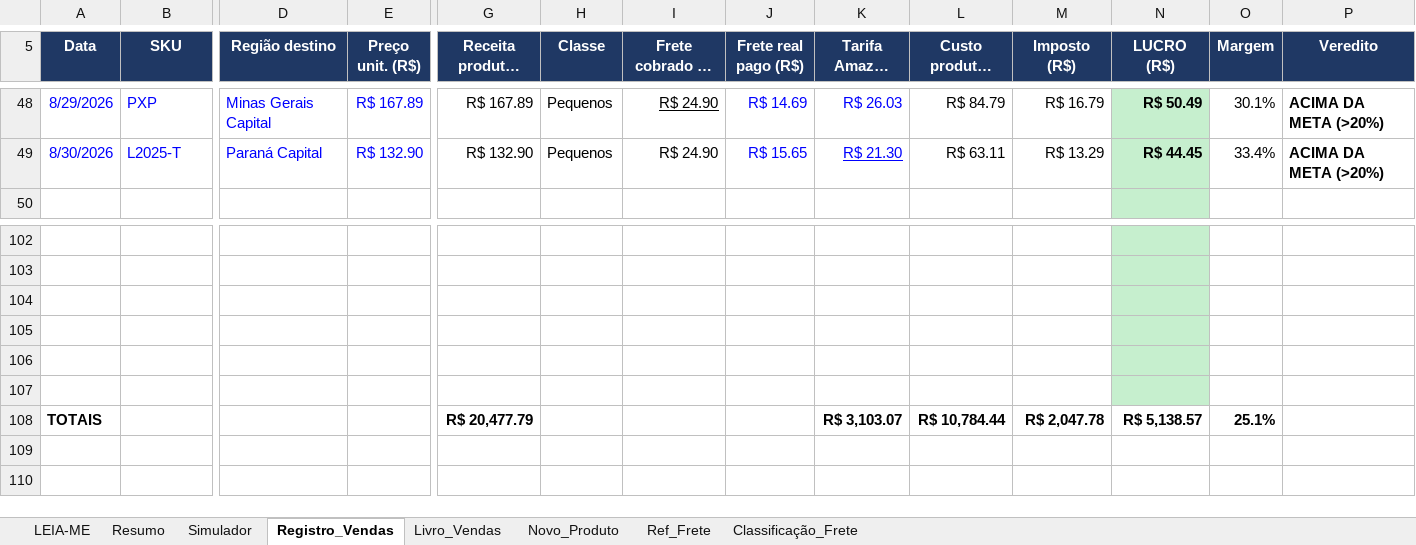
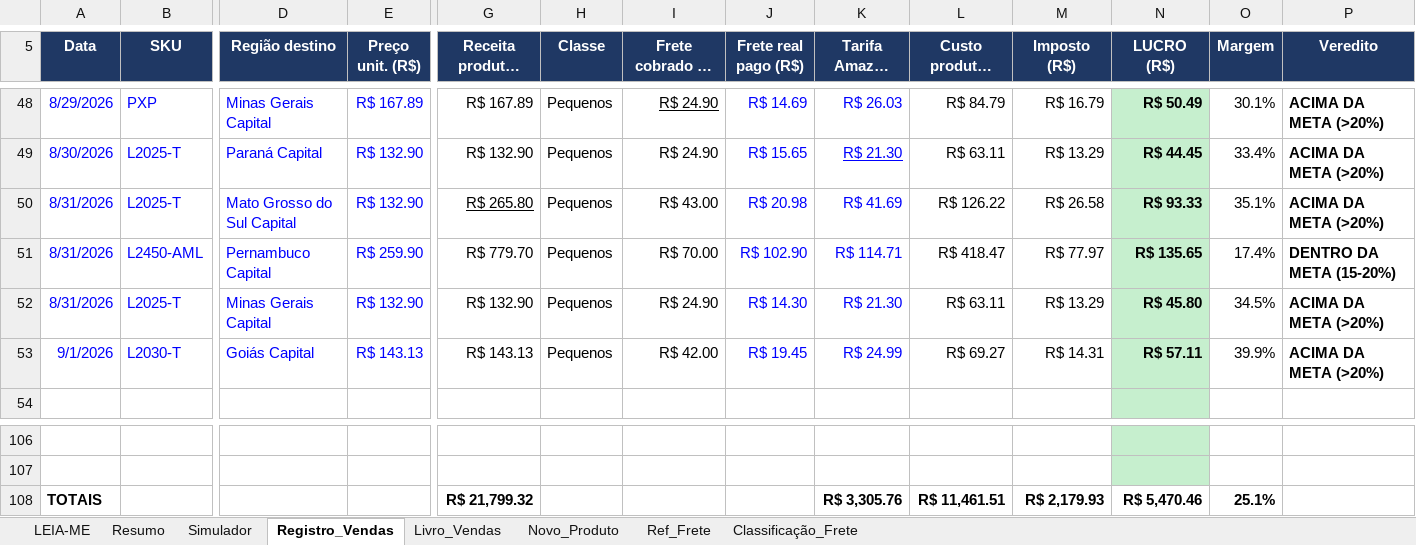
Before and after one commit to WinnetMetais/Marketplaces---Leo, an Excel workbook: dados/Planilha_Mestra_Winnet_v4_3_2.xlsx, sheet Registro_Vendas, drawn as a sheet; only a part is shown, gaps mark what is left out; long unchanged cells end in …; values as stored, in another font and other column widths than the file's, no borders; removed rows and columns are numbered as before the commit, all else as after; rows hold the shown columns only; the diff names each change by its address in the sheet, - before the commit and + after, or states it on an @@ line.

```diff
--- a/dados/Planilha_Mestra_Winnet_v4_3_2.xlsx (sheet Registro_Vendas)
+++ b/dados/Planilha_Mestra_Winnet_v4_3_2.xlsx (sheet Registro_Vendas)
+row 50: 8/31/2026 | L2025-T | Mato Grosso do Sul Capital | R$ 132.90 | R$ 265.80 | Pequenos | R$ 43.00 | R$ 20.98 | R$ 41.69 | R$ 126.22 | R$ 26.58 | R$ 93.33 | 35.1% | ACIMA DA META (>20%)
+row 51: 8/31/2026 | L2450-AML | Pernambuco Capital | R$ 259.90 | R$ 779.70 | Pequenos | R$ 70.00 | R$ 102.90 | R$ 114.71 | R$ 418.47 | R$ 77.97 | R$ 135.65 | 17.4% | DENTRO DA META (15-20%)
+row 52: 8/31/2026 | L2025-T | Minas Gerais Capital | R$ 132.90 | R$ 132.90 | Pequenos | R$ 24.90 | R$ 14.30 | R$ 21.30 | R$ 63.11 | R$ 13.29 | R$ 45.80 | 34.5% | ACIMA DA META (>20%)
+row 53: 9/1/2026 | L2030-T | Goiás Capital | R$ 143.13 | R$ 143.13 | Pequenos | R$ 42.00 | R$ 19.45 | R$ 24.99 | R$ 69.27 | R$ 14.31 | R$ 57.11 | 39.9% | ACIMA DA META (>20%)
-row 104: (empty)
-row 105: (empty)
-row 106: (empty)
-row 107: (empty)
-G108 (Receita produtos (R$)): R$ 20,477.79
+G108 (Receita produtos (R$)): R$ 21,799.32
-K108 (Tarifa Amazon (R$)): R$ 3,103.07
+K108 (Tarifa Amazon (R$)): R$ 3,305.76
-L108 (Custo produtos (R$)): R$ 10,784.44
+L108 (Custo produtos (R$)): R$ 11,461.51
-M108 (Imposto (R$)): R$ 2,047.78
+M108 (Imposto (R$)): R$ 2,179.93
-N108 (LUCRO (R$)): R$ 5,138.57
+N108 (LUCRO (R$)): R$ 5,470.46
```
Also changed, not shown: formulas that keep their value.
